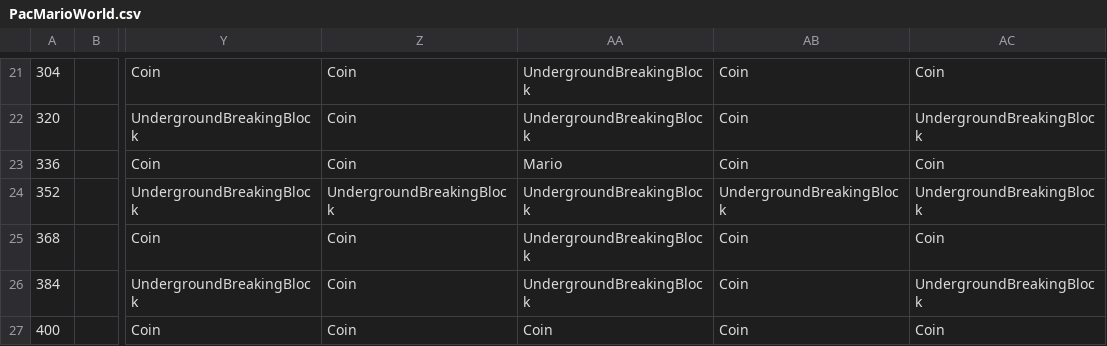
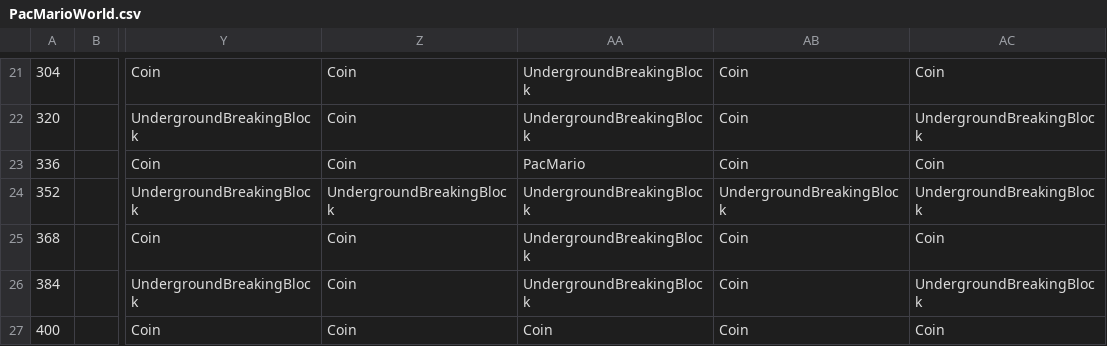
Before and after one commit to Bartholomew-m134/BuckeyeGameEngine, a CSV file: Game/GameContent/Levels/PacMarioWorld.csv, drawn as a sheet; only a part is shown, gaps mark what is left out; the diff names each change by its address in the sheet, - before the commit and + after, or states it on an @@ line.

```diff
--- a/Game/GameContent/Levels/PacMarioWorld.csv
+++ b/Game/GameContent/Levels/PacMarioWorld.csv
-AA23: Mario
+AA23: PacMario
```
Also changed, not shown: 6 other files.
